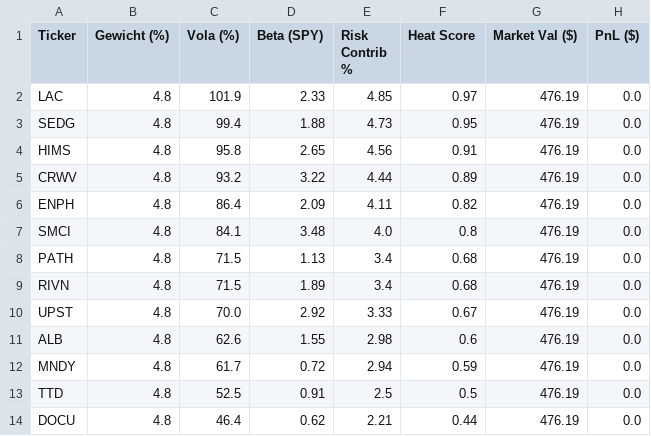
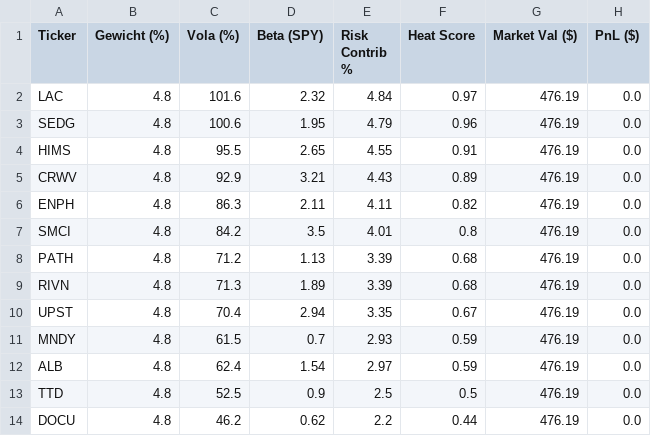
Before and after one commit to stevenr2107/finance-toolkit, a CSV file: day30_portfolio_heat.csv, drawn as a sheet; only a part is shown; the diff covers the shown part only.

```diff
--- a/day30_portfolio_heat.csv
+++ b/day30_portfolio_heat.csv
@@ -1,14 +1,14 @@
 Ticker,Gewicht (%),Vola (%),Beta (SPY),Risk Contrib %,Heat Score,Market Val ($),PnL ($)
-LAC,4.8,101.9,2.33,4.85,0.97,476.19,0.0
-SEDG,4.8,99.4,1.88,4.73,0.95,476.19,0.0
-HIMS,4.8,95.8,2.65,4.56,0.91,476.19,0.0
-CRWV,4.8,93.2,3.22,4.44,0.89,476.19,0.0
-ENPH,4.8,86.4,2.09,4.11,0.82,476.19,0.0
-SMCI,4.8,84.1,3.48,4.0,0.8,476.19,0.0
-PATH,4.8,71.5,1.13,3.4,0.68,476.19,0.0
-RIVN,4.8,71.5,1.89,3.4,0.68,476.19,0.0
-UPST,4.8,70.0,2.92,3.33,0.67,476.19,0.0
-ALB,4.8,62.6,1.55,2.98,0.6,476.19,0.0
-MNDY,4.8,61.7,0.72,2.94,0.59,476.19,0.0
-TTD,4.8,52.5,0.91,2.5,0.5,476.19,0.0
-DOCU,4.8,46.4,0.62,2.21,0.44,476.19,0.0
+LAC,4.8,101.6,2.32,4.84,0.97,476.19,0.0
+SEDG,4.8,100.6,1.95,4.79,0.96,476.19,0.0
+HIMS,4.8,95.5,2.65,4.55,0.91,476.19,0.0
+CRWV,4.8,92.9,3.21,4.43,0.89,476.19,0.0
+ENPH,4.8,86.3,2.11,4.11,0.82,476.19,0.0
+SMCI,4.8,84.2,3.5,4.01,0.8,476.19,0.0
+PATH,4.8,71.2,1.13,3.39,0.68,476.19,0.0
+RIVN,4.8,71.3,1.89,3.39,0.68,476.19,0.0
+UPST,4.8,70.4,2.94,3.35,0.67,476.19,0.0
+MNDY,4.8,61.5,0.7,2.93,0.59,476.19,0.0
+ALB,4.8,62.4,1.54,2.97,0.59,476.19,0.0
+TTD,4.8,52.5,0.9,2.5,0.5,476.19,0.0
+DOCU,4.8,46.2,0.62,2.2,0.44,476.19,0.0
```
Also changed, not shown: 15 edited cells elsewhere in this file, alert_log.csv, 10 other files.
